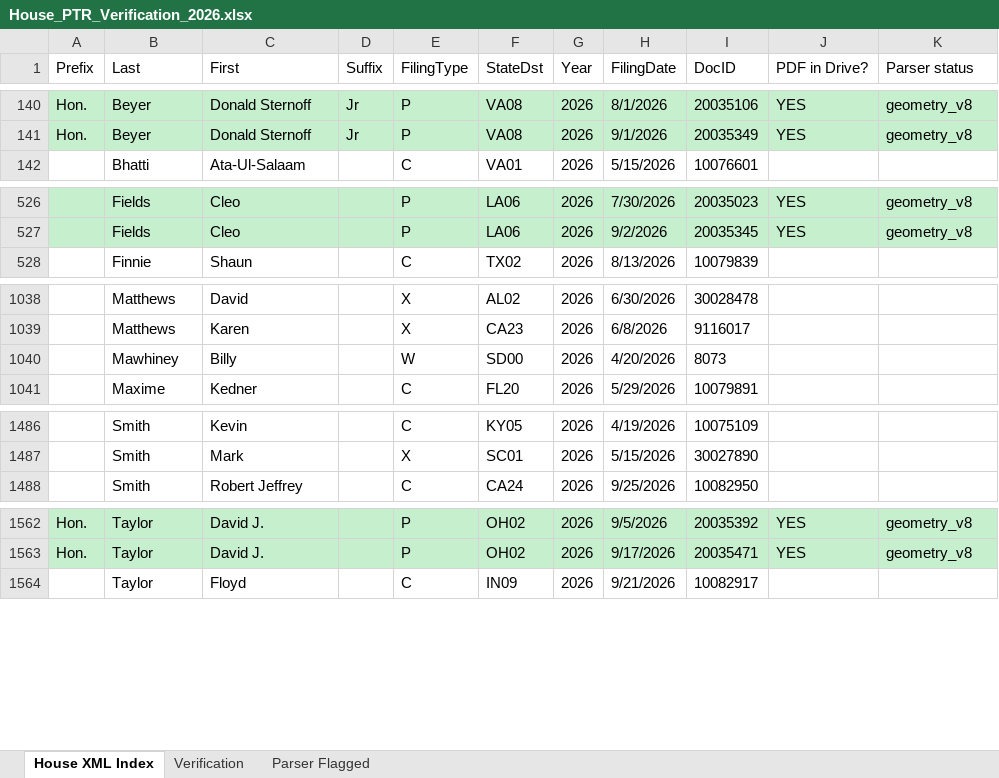
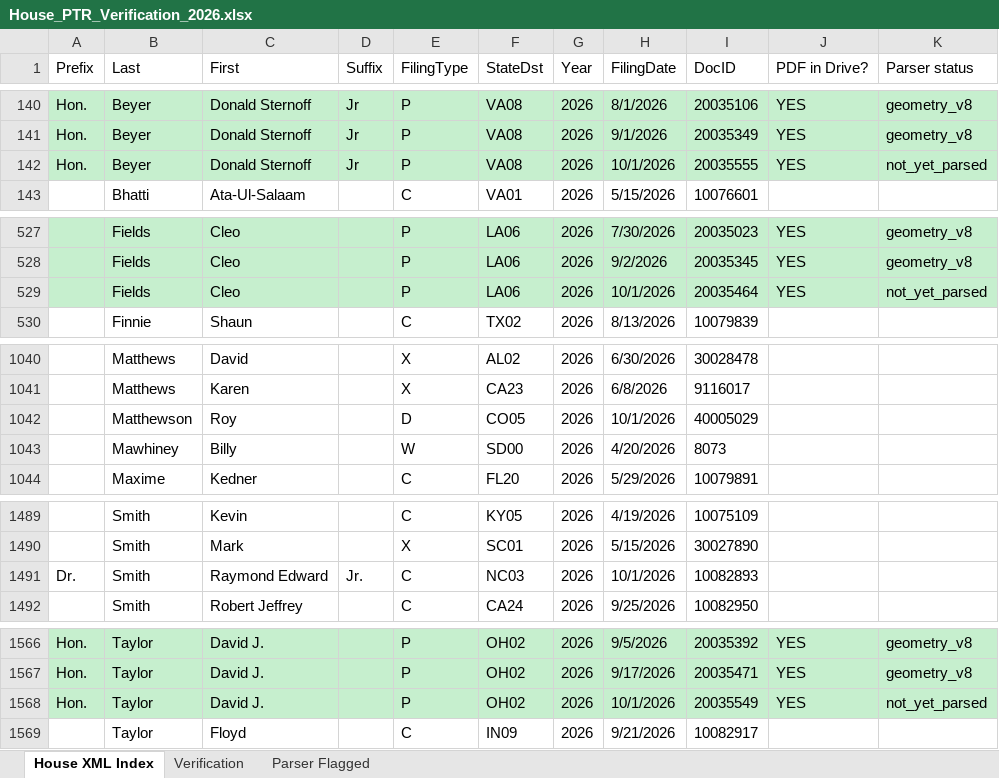
Before and after one commit to StrokeOfLuck/house-ptr-scraper, an Excel workbook: data/03_verification/House_PTR_Verification_2026.xlsx, sheet House XML Index, drawn as a sheet; only a part is shown, gaps mark what is left out; values as stored, in another font and other column widths than the file's, no borders; the diff covers the shown part only; the diff names each change by its address in the sheet, - before the commit and + after, or states it on an @@ line.

```diff
--- a/data/03_verification/House_PTR_Verification_2026.xlsx (sheet House XML Index)
+++ b/data/03_verification/House_PTR_Verification_2026.xlsx (sheet House XML Index)
+row 142: Hon. | Beyer | Donald Sternoff | Jr | P | VA08 | 2026 | 10/1/2026 | 20035555 | YES | not_yet_parsed
+row 529:  | Fields | Cleo |  | P | LA06 | 2026 | 10/1/2026 | 20035464 | YES | not_yet_parsed
+row 1042:  | Matthewson | Roy |  | D | CO05 | 2026 | 10/1/2026 | 40005029
+row 1491: Dr. | Smith | Raymond Edward | Jr. | C | NC03 | 2026 | 10/1/2026 | 10082893
+row 1568: Hon. | Taylor | David J. |  | P | OH02 | 2026 | 10/1/2026 | 20035549 | YES | not_yet_parsed
```
Also changed, not shown: 1 edited cell elsewhere in this sheet, sheet Verification, data/03_verification/House_PTR_Verification_2021.xlsx, data/03_verification/House_PTR_Verification_2022.xlsx, 14 other files.
